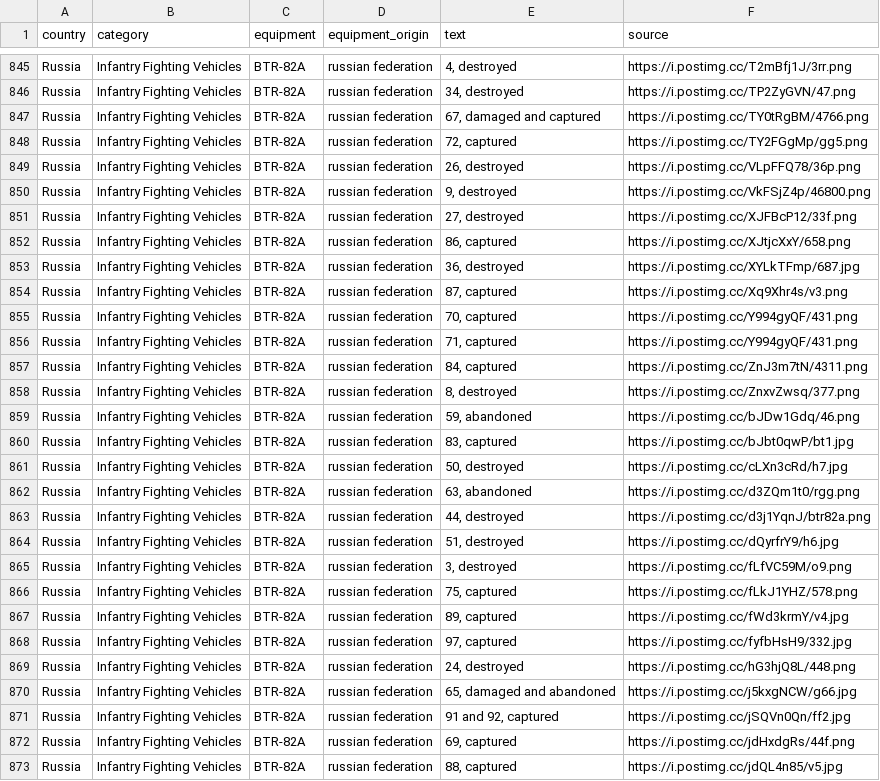
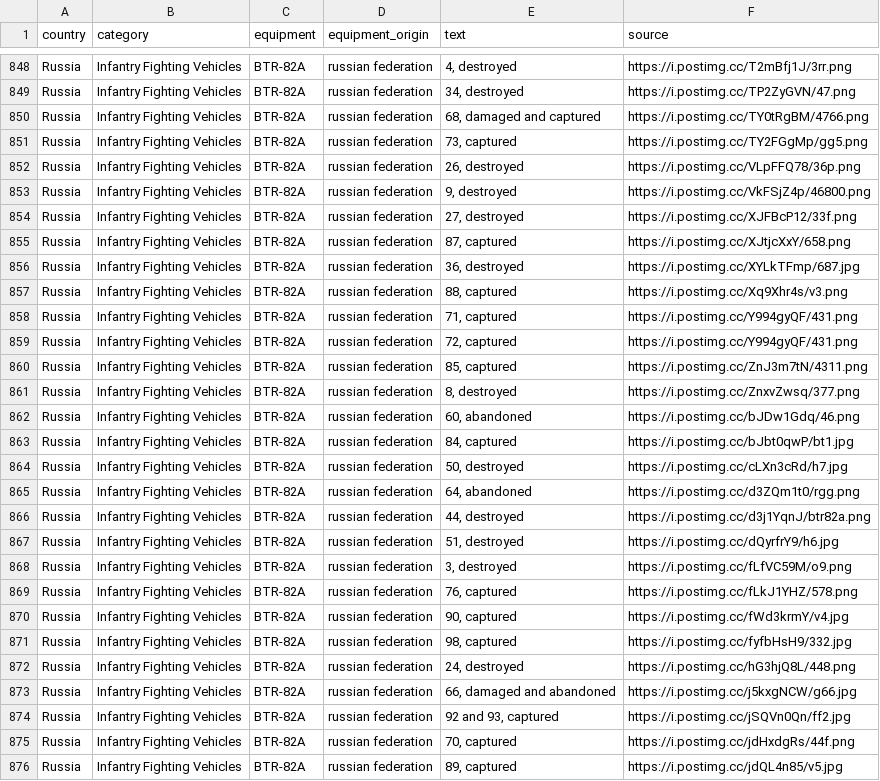
Before and after one commit to mauforonda/ukraine, a CSV file: reports.csv, drawn as a sheet; only a part is shown, gaps mark what is left out; the diff covers the shown part only.

```diff
--- a/reports.csv
+++ b/reports.csv
@@ -846,4 +849,4 @@ Russia,Infantry Fighting Vehicles ,BTR-82A,russian federation,"4, destroyed",htt
 Russia,Infantry Fighting Vehicles ,BTR-82A,russian federation,"34, destroyed",https://i.postimg.cc/TP2ZyGVN/47.png
-Russia,Infantry Fighting Vehicles ,BTR-82A,russian federation,"67, damaged and captured",https://i.postimg.cc/TY0tRgBM/4766.png
-Russia,Infantry Fighting Vehicles ,BTR-82A,russian federation,"72, captured",https://i.postimg.cc/TY2FGgMp/gg5.png
+Russia,Infantry Fighting Vehicles ,BTR-82A,russian federation,"68, damaged and captured",https://i.postimg.cc/TY0tRgBM/4766.png
+Russia,Infantry Fighting Vehicles ,BTR-82A,russian federation,"73, captured",https://i.postimg.cc/TY2FGgMp/gg5.png
 Russia,Infantry Fighting Vehicles ,BTR-82A,russian federation,"26, destroyed",https://i.postimg.cc/VLpFFQ78/36p.png
@@ -851,13 +854,13 @@ Russia,Infantry Fighting Vehicles ,BTR-82A,russian federation,"9, destroyed",htt
 Russia,Infantry Fighting Vehicles ,BTR-82A,russian federation,"27, destroyed",https://i.postimg.cc/XJFBcP12/33f.png
-Russia,Infantry Fighting Vehicles ,BTR-82A,russian federation,"86, captured",https://i.postimg.cc/XJtjcXxY/658.png
+Russia,Infantry Fighting Vehicles ,BTR-82A,russian federation,"87, captured",https://i.postimg.cc/XJtjcXxY/658.png
 Russia,Infantry Fighting Vehicles ,BTR-82A,russian federation,"36, destroyed",https://i.postimg.cc/XYLkTFmp/687.jpg
-Russia,Infantry Fighting Vehicles ,BTR-82A,russian federation,"87, captured",https://i.postimg.cc/Xq9Xhr4s/v3.png
-Russia,Infantry Fighting Vehicles ,BTR-82A,russian federation,"70, captured",https://i.postimg.cc/Y994gyQF/431.png
+Russia,Infantry Fighting Vehicles ,BTR-82A,russian federation,"88, captured",https://i.postimg.cc/Xq9Xhr4s/v3.png
 Russia,Infantry Fighting Vehicles ,BTR-82A,russian federation,"71, captured",https://i.postimg.cc/Y994gyQF/431.png
-Russia,Infantry Fighting Vehicles ,BTR-82A,russian federation,"84, captured",https://i.postimg.cc/ZnJ3m7tN/4311.png
+Russia,Infantry Fighting Vehicles ,BTR-82A,russian federation,"72, captured",https://i.postimg.cc/Y994gyQF/431.png
+Russia,Infantry Fighting Vehicles ,BTR-82A,russian federation,"85, captured",https://i.postimg.cc/ZnJ3m7tN/4311.png
 Russia,Infantry Fighting Vehicles ,BTR-82A,russian federation,"8, destroyed",https://i.postimg.cc/ZnxvZwsq/377.png
-Russia,Infantry Fighting Vehicles ,BTR-82A,russian federation,"59, abandoned",https://i.postimg.cc/bJDw1Gdq/46.png
-Russia,Infantry Fighting Vehicles ,BTR-82A,russian federation,"83, captured",https://i.postimg.cc/bJbt0qwP/bt1.jpg
+Russia,Infantry Fighting Vehicles ,BTR-82A,russian federation,"60, abandoned",https://i.postimg.cc/bJDw1Gdq/46.png
+Russia,Infantry Fighting Vehicles ,BTR-82A,russian federation,"84, captured",https://i.postimg.cc/bJbt0qwP/bt1.jpg
 Russia,Infantry Fighting Vehicles ,BTR-82A,russian federation,"50, destroyed",https://i.postimg.cc/cLXn3cRd/h7.jpg
-Russia,Infantry Fighting Vehicles ,BTR-82A,russian federation,"63, abandoned",https://i.postimg.cc/d3ZQm1t0/rgg.png
+Russia,Infantry Fighting Vehicles ,BTR-82A,russian federation,"64, abandoned",https://i.postimg.cc/d3ZQm1t0/rgg.png
 Russia,Infantry Fighting Vehicles ,BTR-82A,russian federation,"44, destroyed",https://i.postimg.cc/d3j1YqnJ/btr82a.png
@@ -865,9 +868,9 @@ Russia,Infantry Fighting Vehicles ,BTR-82A,russian federation,"51, destroyed",ht
 Russia,Infantry Fighting Vehicles ,BTR-82A,russian federation,"3, destroyed",https://i.postimg.cc/fLfVC59M/o9.png
-Russia,Infantry Fighting Vehicles ,BTR-82A,russian federation,"75, captured",https://i.postimg.cc/fLkJ1YHZ/578.png
-Russia,Infantry Fighting Vehicles ,BTR-82A,russian federation,"89, captured",https://i.postimg.cc/fWd3krmY/v4.jpg
-Russia,Infantry Fighting Vehicles ,BTR-82A,russian federation,"97, captured",https://i.postimg.cc/fyfbHsH9/332.jpg
+Russia,Infantry Fighting Vehicles ,BTR-82A,russian federation,"76, captured",https://i.postimg.cc/fLkJ1YHZ/578.png
+Russia,Infantry Fighting Vehicles ,BTR-82A,russian federation,"90, captured",https://i.postimg.cc/fWd3krmY/v4.jpg
+Russia,Infantry Fighting Vehicles ,BTR-82A,russian federation,"98, captured",https://i.postimg.cc/fyfbHsH9/332.jpg
 Russia,Infantry Fighting Vehicles ,BTR-82A,russian federation,"24, destroyed",https://i.postimg.cc/hG3hjQ8L/448.png
-Russia,Infantry Fighting Vehicles ,BTR-82A,russian federation,"65, damaged and abandoned",https://i.postimg.cc/j5kxgNCW/g66.jpg
-Russia,Infantry Fighting Vehicles ,BTR-82A,russian federation,"91 and 92, captured",https://i.postimg.cc/jSQVn0Qn/ff2.jpg
-Russia,Infantry Fighting Vehicles ,BTR-82A,russian federation,"69, captured",https://i.postimg.cc/jdHxdgRs/44f.png
-Russia,Infantry Fighting Vehicles ,BTR-82A,russian federation,"88, captured",https://i.postimg.cc/jdQL4n85/v5.jpg
+Russia,Infantry Fighting Vehicles ,BTR-82A,russian federation,"66, damaged and abandoned",https://i.postimg.cc/j5kxgNCW/g66.jpg
+Russia,Infantry Fighting Vehicles ,BTR-82A,russian federation,"92 and 93, captured",https://i.postimg.cc/jSQVn0Qn/ff2.jpg
+Russia,Infantry Fighting Vehicles ,BTR-82A,russian federation,"70, captured",https://i.postimg.cc/jdHxdgRs/44f.png
+Russia,Infantry Fighting Vehicles ,BTR-82A,russian federation,"89, captured",https://i.postimg.cc/jdQL4n85/v5.jpg
```
Also changed, not shown: 12 added rows, 4 removed rows and 60 edited cells elsewhere in this file, log.csv, summary.csv.
